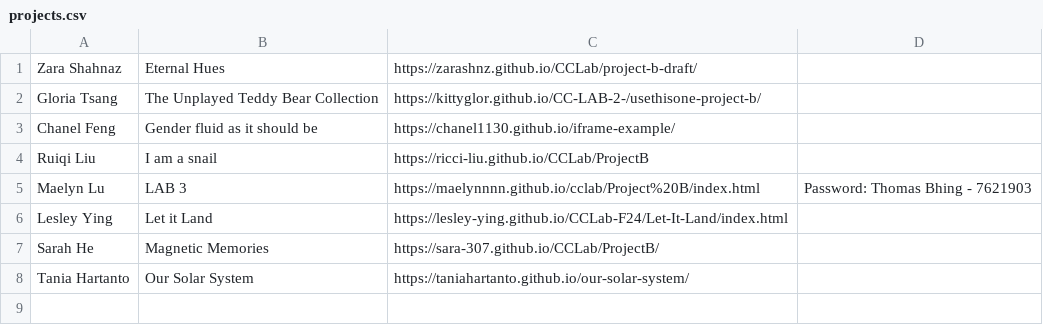
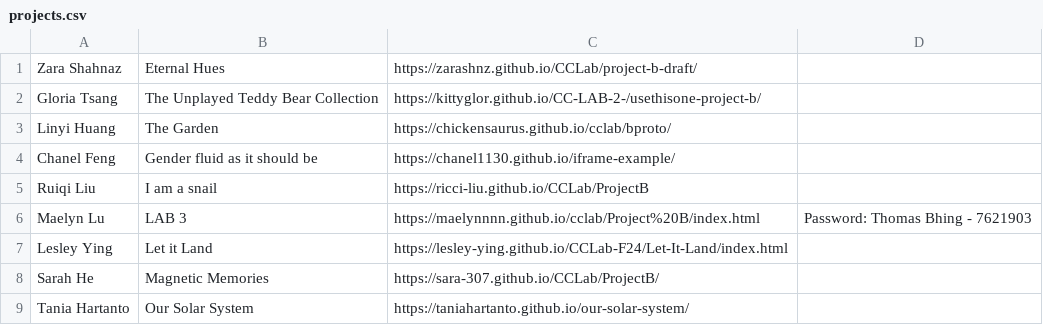
Before and after one commit to creative-coding-lab/cclab.work, a CSV file: ted/projects.csv, drawn as a sheet; the diff names each change by its address in the sheet, - before the commit and + after, or states it on an @@ line.

Commit message:
add one more project

```diff
--- a/ted/projects.csv
+++ b/ted/projects.csv
+row 3: Linyi Huang | The Garden | https://chickensaurus.github.io/cclab/bproto/
```
Also changed, not shown: 1 other file.
